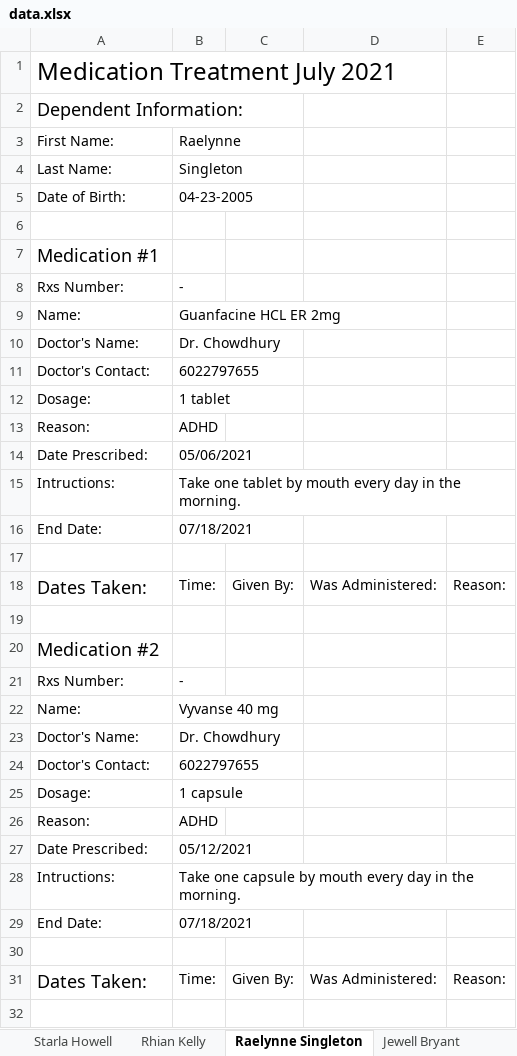
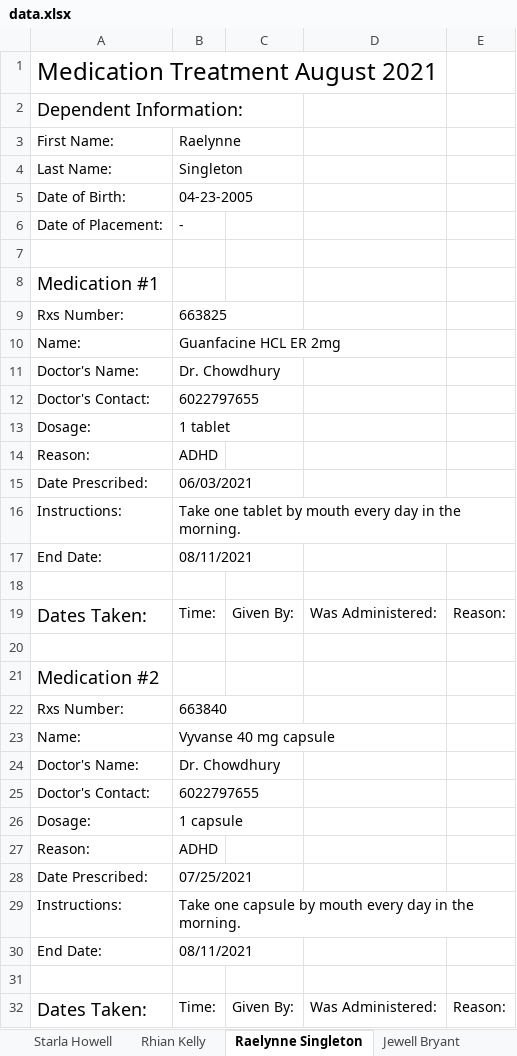
Before and after one commit to mccoywebdevelopment/Med-App, an Excel workbook: config/excel/data.xlsx, sheet Raelynne Singleton, drawn as a sheet; only a part is shown; the shorter side is filled out with more unchanged rows; values as stored, in another font and other column widths than the file's, no borders; addresses are those after the commit; the diff covers the shown part only; the diff names each change by its address in the sheet, - before the commit and + after, or states it on an @@ line.

```diff
--- a/config/excel/data.xlsx (sheet Raelynne Singleton)
+++ b/config/excel/data.xlsx (sheet Raelynne Singleton)
-A1: Medication Treatment July 2021
+A1: Medication Treatment August 2021
+row 6: Date of Placement: | -
-B9: -
+B9: 663825
-B15: 05/06/2021
+B15: 06/03/2021
-A16: Intructions:
+A16: Instructions:
-B17: 07/18/2021
+B17: 08/11/2021
-B22: -
+B22: 663840
-B23: Vyvanse 40 mg
+B23: Vyvanse 40 mg capsule
-B28: 05/12/2021
+B28: 07/25/2021
-A29: Intructions:
+A29: Instructions:
-B30: 07/18/2021
+B30: 08/11/2021
```
Also changed, not shown: 3 edited cells elsewhere in this sheet, sheet Roman Burton, sheet Lilliana Vega, sheet Rhian Kelly, sheet Starla Howell, sheet Jewell Bryant, sheet Zara Brown, other sheet tabs, 18 other files.
